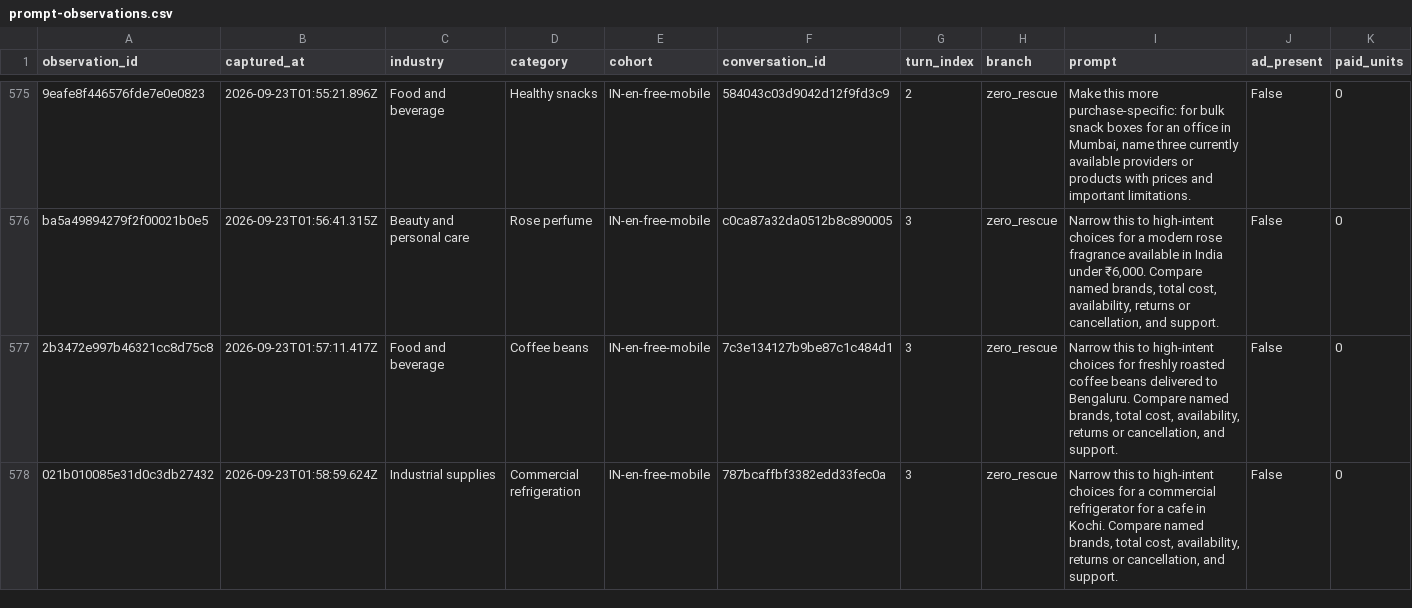
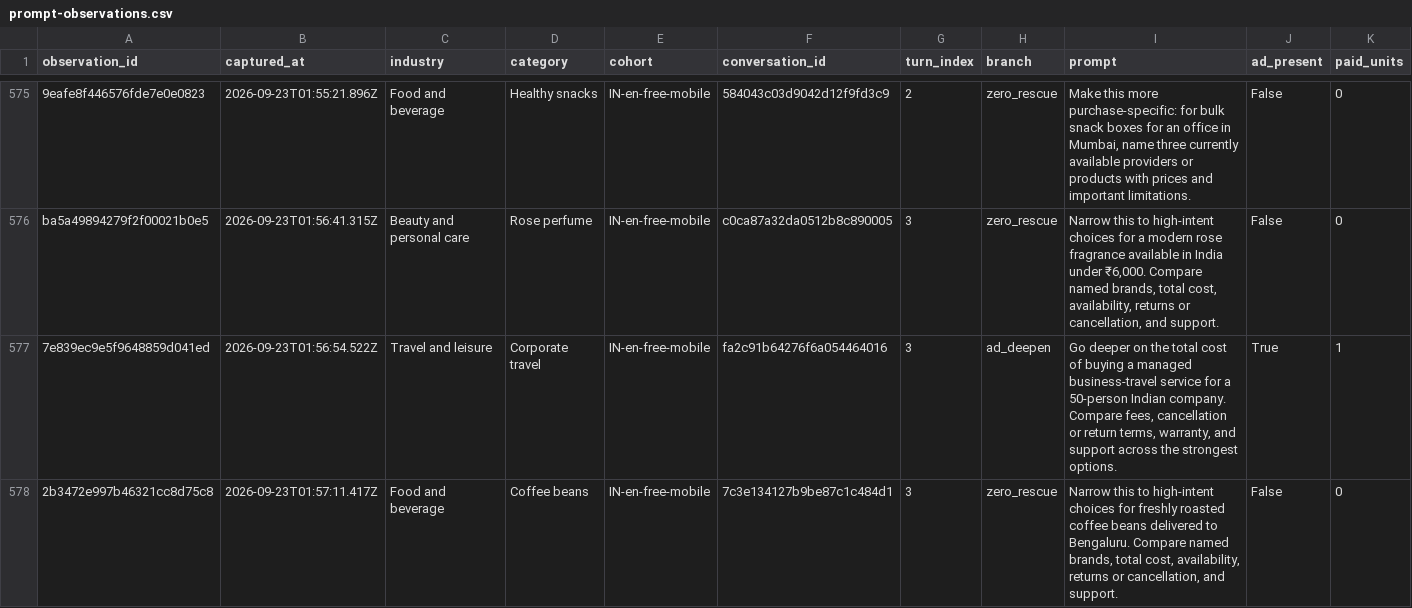
Before and after one commit to viren040/chatgpt-ads-library, a CSV file: prompt-observations.csv, drawn as a sheet; only a part is shown, gaps mark what is left out; the shorter side is filled out with more unchanged rows; rows hold the shown columns only; the diff covers the shown part only; the diff names each change by its address in the sheet, - before the commit and + after, or states it on an @@ line.

```diff
--- a/prompt-observations.csv
+++ b/prompt-observations.csv
+row 577: 7e839ec9e5f9648859d041ed | 2026-09-23T01:56:54.522Z | Travel and leisure | Corporate travel | IN-en-free-mobile | fa2c91b64276f6a054464016 | 3 | ad_deepen | Go deeper on the total cost of buying a managed business-travel service for a 50-person Indian company. Compare fees, cancellation or return terms, warranty, and support across the strongest options. | True | 1
```
Also changed, not shown: 1 added row elsewhere in this file, placements.csv, 10 other files.
